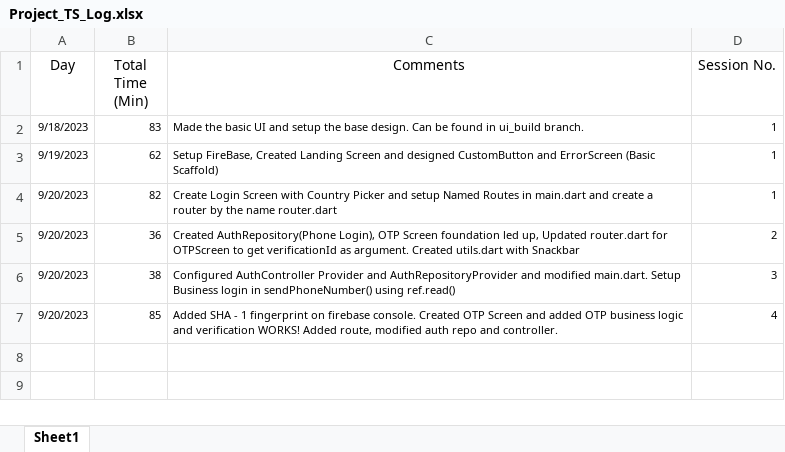
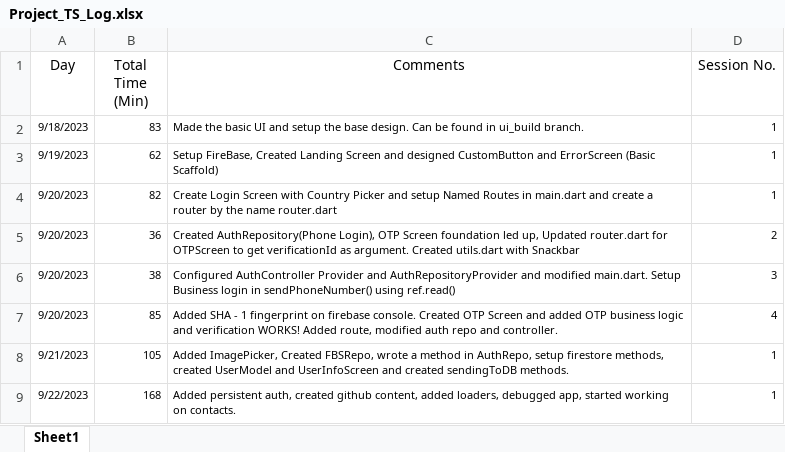
Before and after one commit to iamsuteerth/WhatsApp-Clone, an Excel workbook: Project_TS_Log.xlsx, sheet Sheet1, drawn as a sheet; values as stored, in another font and other column widths than the file's, no borders; the diff names each change by its address in the sheet, - before the commit and + after, or states it on an @@ line.

```diff
--- a/Project_TS_Log.xlsx (sheet Sheet1)
+++ b/Project_TS_Log.xlsx (sheet Sheet1)
+row 8: 9/21/2023 | 105 | Added ImagePicker, Created FBSRepo, wrote a method in AuthRepo, setup firestore methods, created UserModel and UserInfoScreen and created sendingToDB methods. | 1
+row 9: 9/22/2023 | 168 | Added persistent auth, created github content, added loaders, debugged app, started working on contacts. | 1
```
Also changed, not shown: 17 other files.
